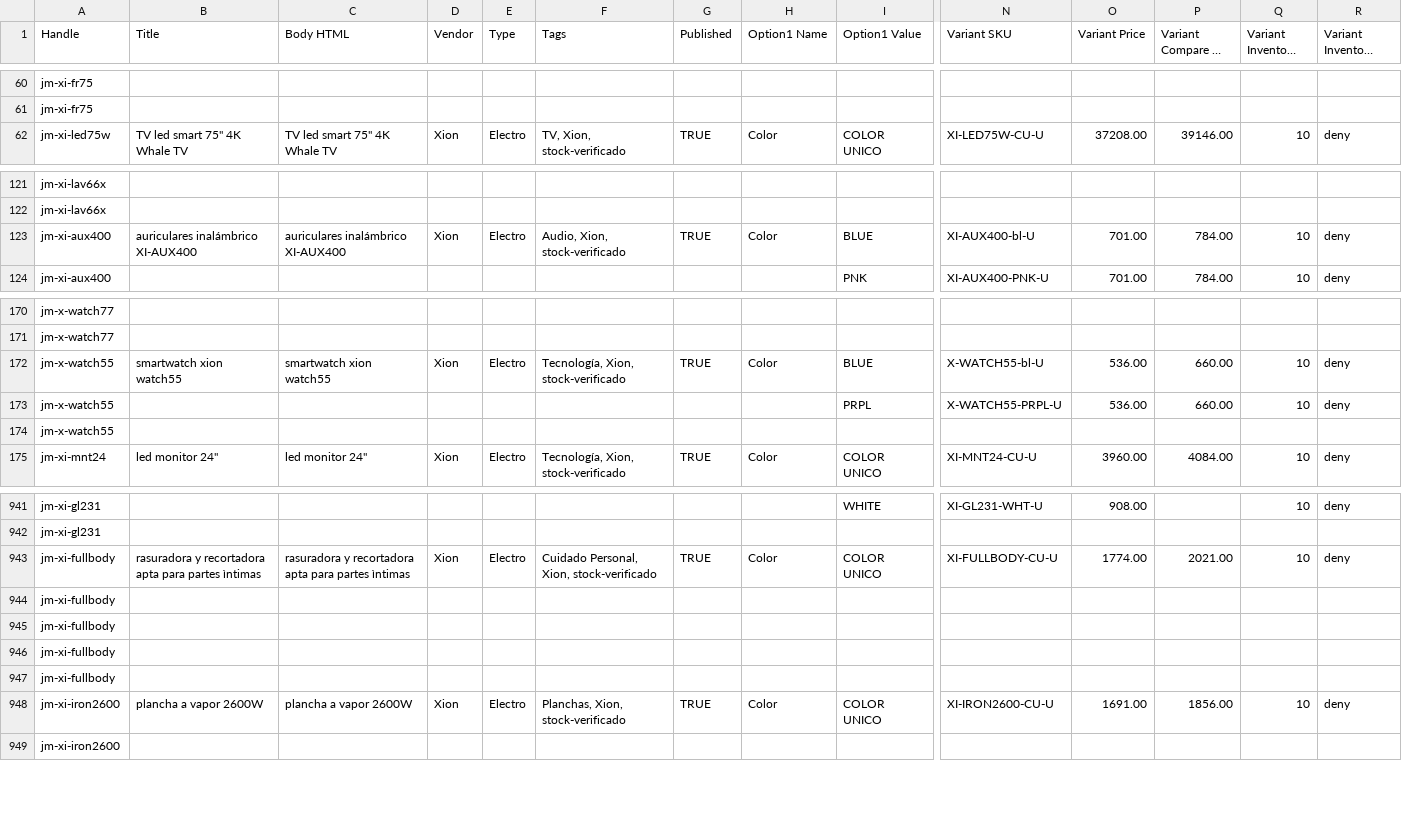
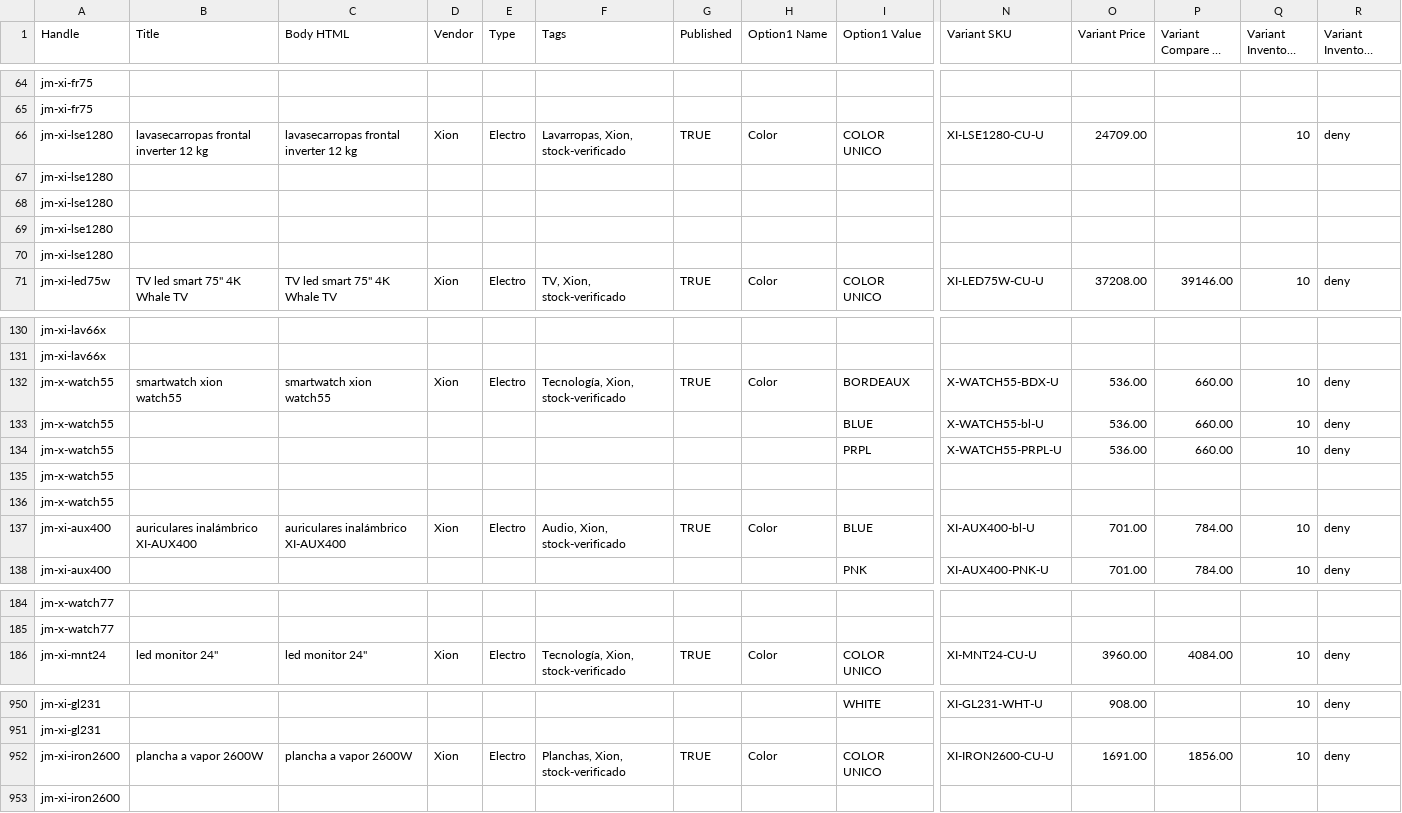
Before and after one commit to directiva-edifica/edifica-sync, a CSV file: respaldos/joacamar.csv, drawn as a sheet; only a part is shown, gaps mark what is left out; long unchanged cells end in …; removed rows and columns are numbered as before the commit, all else as after; rows hold the shown columns only; the diff covers the shown part only; the diff names each change by its address in the sheet, - before the commit and + after, or states it on an @@ line.

```diff
--- a/respaldos/joacamar.csv
+++ b/respaldos/joacamar.csv
+row 66: jm-xi-lse1280 | lavasecarropas frontal inverter 12 kg | lavasecarropas frontal inverter 12 kg | Xion | Electro | Lavarropas, Xion, stock-verificado | TRUE | Color | COLOR UNICO | XI-LSE1280-CU-U | 24709.00 |  | 10 | deny
+row 67: jm-xi-lse1280
+row 68: jm-xi-lse1280
+row 69: jm-xi-lse1280
+row 70: jm-xi-lse1280
+row 132: jm-x-watch55 | smartwatch xion watch55 | smartwatch xion watch55 | Xion | Electro | Tecnología, Xion, stock-verificado | TRUE | Color | BORDEAUX | X-WATCH55-BDX-U | 536.00 | 660.00 | 10 | deny
+row 133: jm-x-watch55 |  |  |  |  |  |  |  | BLUE | X-WATCH55-bl-U | 536.00 | 660.00 | 10 | deny
@@ row 173 moved to row 134: jm-x-watch55 @@
+row 135: jm-x-watch55
+row 136: jm-x-watch55
-row 172: jm-x-watch55 | smartwatch xion watch55 | smartwatch xion watch55 | Xion | Electro | Tecnología, Xion, stock-verificado | TRUE | Color | BLUE | X-WATCH55-bl-U | 536.00 | 660.00 | 10 | deny
-row 174: jm-x-watch55
-row 943: jm-xi-fullbody | rasuradora y recortadora apta para partes ìntimas | rasuradora y recortadora apta para partes ìntimas | Xion | Electro | Cuidado Personal, Xion, stock-verificado | TRUE | Color | COLOR UNICO | XI-FULLBODY-CU-U | 1774.00 | 2021.00 | 10 | deny
-row 944: jm-xi-fullbody
-row 945: jm-xi-fullbody
-row 946: jm-xi-fullbody
-row 947: jm-xi-fullbody
```
Also changed, not shown: 4 added rows, 2 removed rows and 3 edited cells elsewhere in this file, respaldos/beko.csv, respaldos/fymelco.csv, 8 other files.
